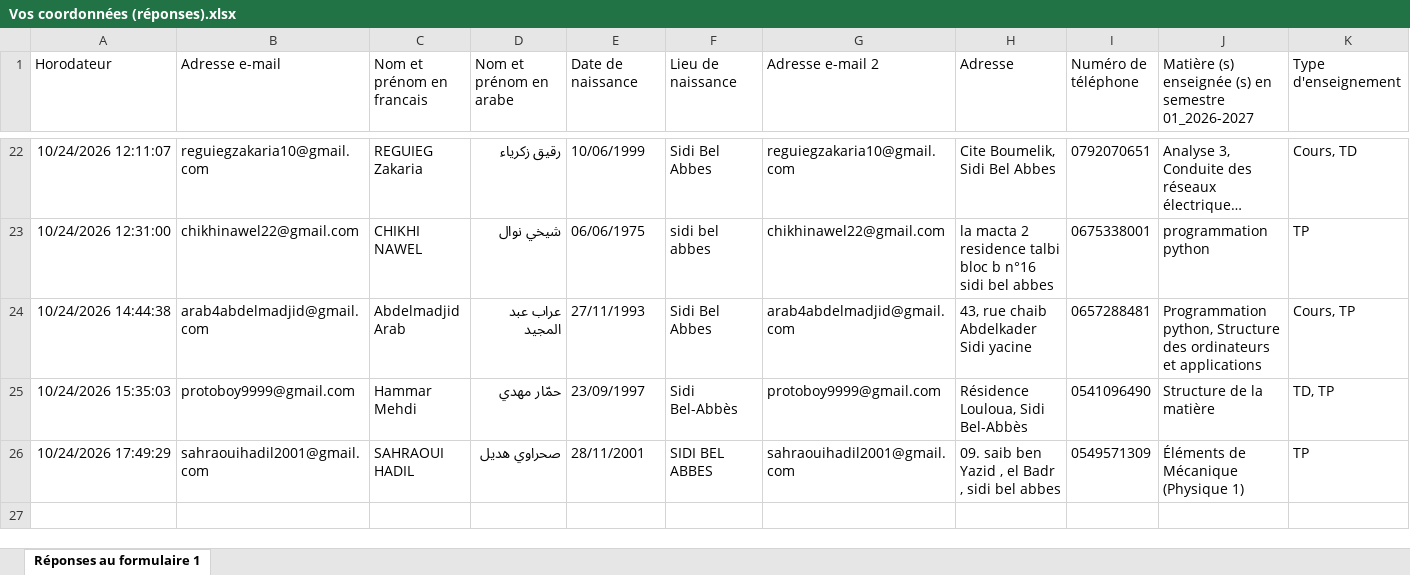
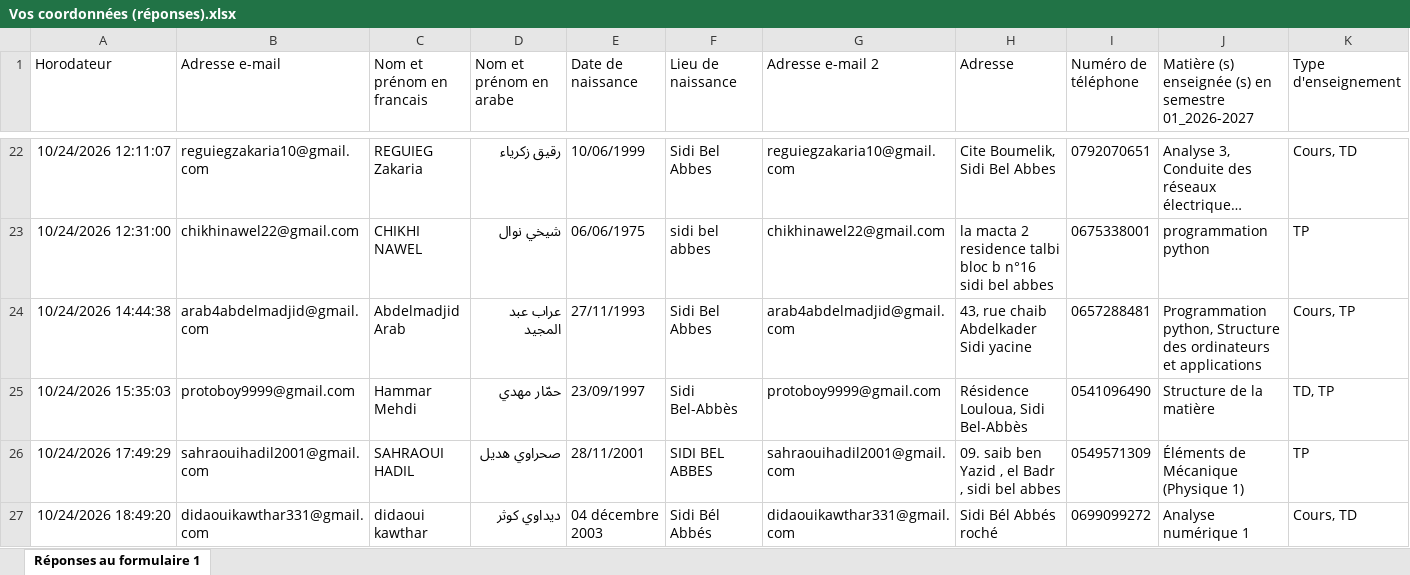
Before and after one commit to EDT-ELT-DEPARTMENT/G-n-rateur-administratif-FGE, an Excel workbook: Vos coordonnées (réponses).xlsx, sheet Réponses au formulaire 1, drawn as a sheet; only a part is shown, gaps mark what is left out; long unchanged cells end in …; values as stored, in another font and other column widths than the file's, no borders; charts and pictures and table styles not drawn; rows hold the shown columns only; the diff names each change by its address in the sheet, - before the commit and + after, or states it on an @@ line.

Commit message:
Add files via upload

```diff
--- a/Vos coordonnées (réponses).xlsx (sheet Réponses au formulaire 1)
+++ b/Vos coordonnées (réponses).xlsx (sheet Réponses au formulaire 1)
+row 27: 10/24/2026 18:49:20 | didaouikawthar331@gmail.com | didaoui kawthar | ديداوي كوثر | 04 décembre 2003 | Sidi Bél Abbés | didaouikawthar331@gmail.com | Sidi Bél Abbés roché | 0699099272 | Analyse numérique 1 | Cours, TD
```
